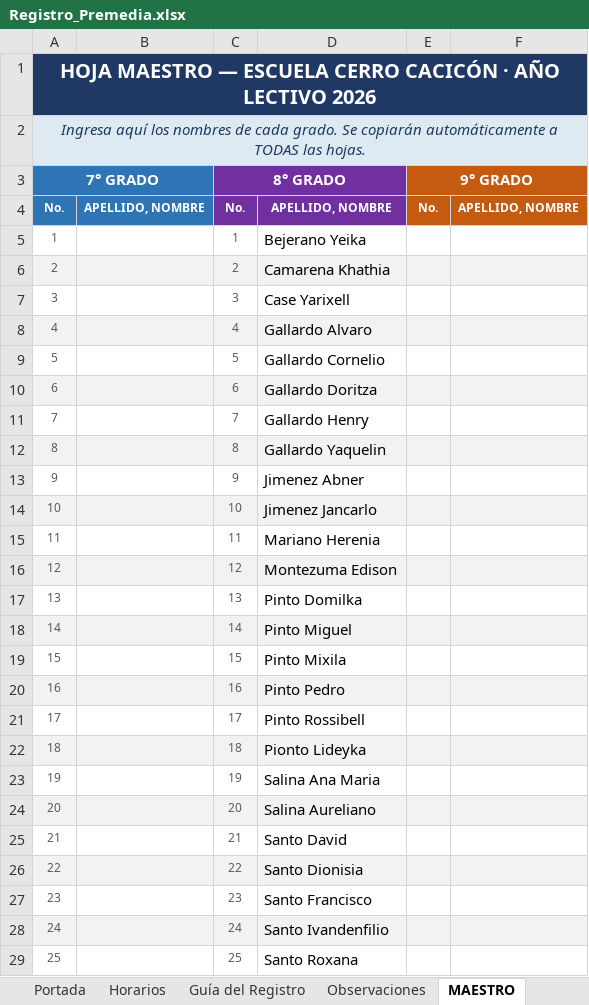
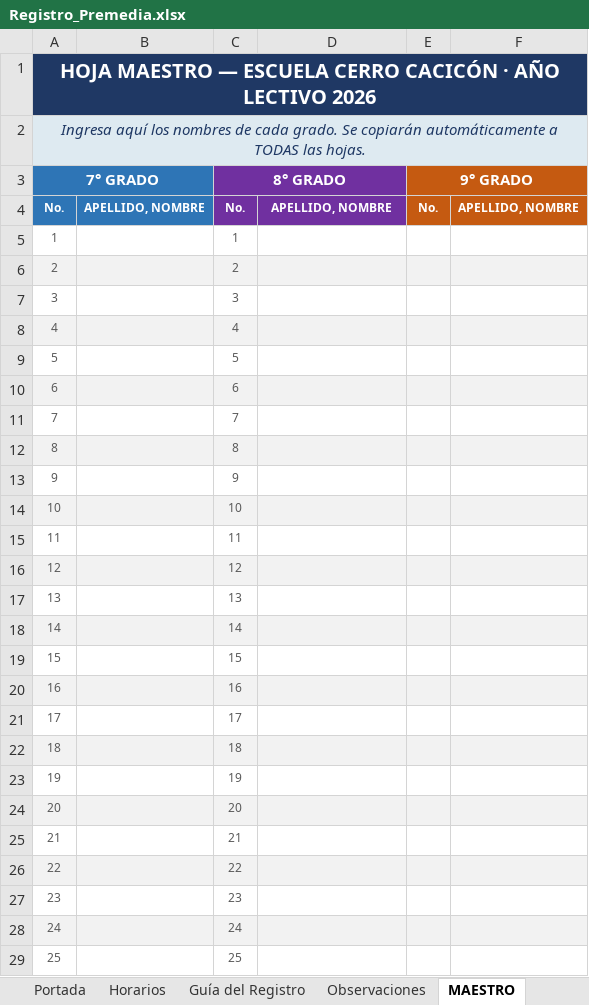
Before and after one commit to ElmerAntonio/RegistroDoc, an Excel workbook: assets/templates/Registro_Premedia.xlsx, sheet MAESTRO, drawn as a sheet; only a part is shown; values as stored, in another font and other column widths than the file's, no borders; the diff covers the shown part only; the diff names each change by its address in the sheet, - before the commit and + after, or states it on an @@ line.

```diff
--- a/assets/templates/Registro_Premedia.xlsx (sheet MAESTRO)
+++ b/assets/templates/Registro_Premedia.xlsx (sheet MAESTRO)
-D5: Bejerano Yeika
+D5: (empty)
-D6: Camarena Khathia
+D6: (empty)
-D7: Case Yarixell
+D7: (empty)
-D8: Gallardo Alvaro
+D8: (empty)
-D9: Gallardo Cornelio
+D9: (empty)
-D10: Gallardo Doritza
+D10: (empty)
-D11: Gallardo Henry
+D11: (empty)
-D12: Gallardo Yaquelin
+D12: (empty)
-D13: Jimenez Abner
+D13: (empty)
-D14: Jimenez Jancarlo
+D14: (empty)
-D15: Mariano Herenia
+D15: (empty)
-D16: Montezuma Edison
+D16: (empty)
-D17: Pinto Domilka
+D17: (empty)
-D18: Pinto Miguel
+D18: (empty)
-D19: Pinto Mixila
+D19: (empty)
-D20: Pinto Pedro
+D20: (empty)
-D21: Pinto Rossibell
+D21: (empty)
-D22: Pionto Lideyka
+D22: (empty)
-D23: Salina Ana Maria
+D23: (empty)
-D24: Salina Aureliano
+D24: (empty)
-D25: Santo David
+D25: (empty)
-D26: Santo Dionisia
+D26: (empty)
-D27: Santo Francisco
+D27: (empty)
-D28: Santo Ivandenfilio
+D28: (empty)
-D29: Santo Roxana
+D29: (empty)
```
Also changed, not shown: 2 removed rows and 7 edited cells elsewhere in this sheet, sheet Portada, sheet Planilla (Ingles 8°), sheet Planilla (Comercio 8°), sheet Planilla (Agropecuaria 8°), sheet Planilla (Ingles 9°), sheet Planilla (Ingles 7°), 11 more sheets, assets/templates/Registro_Primaria.xlsx, package_data/appdata/temp/Registro_Premedia.xlsx, 24 other files.
